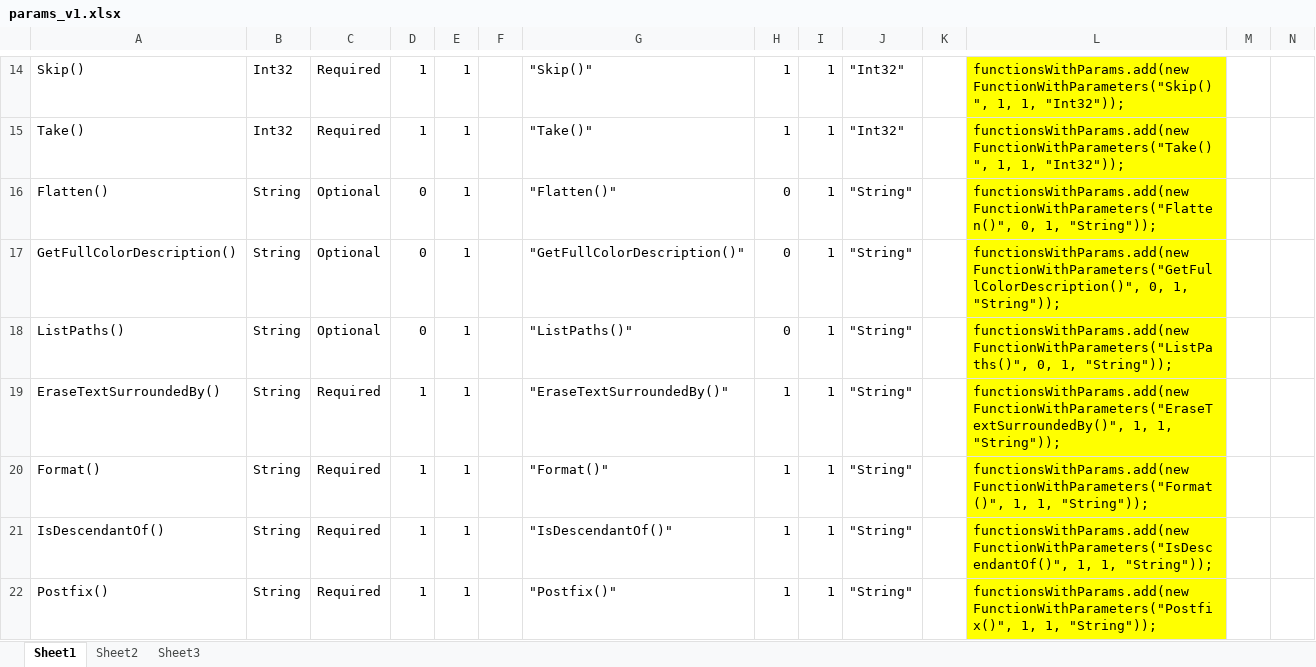
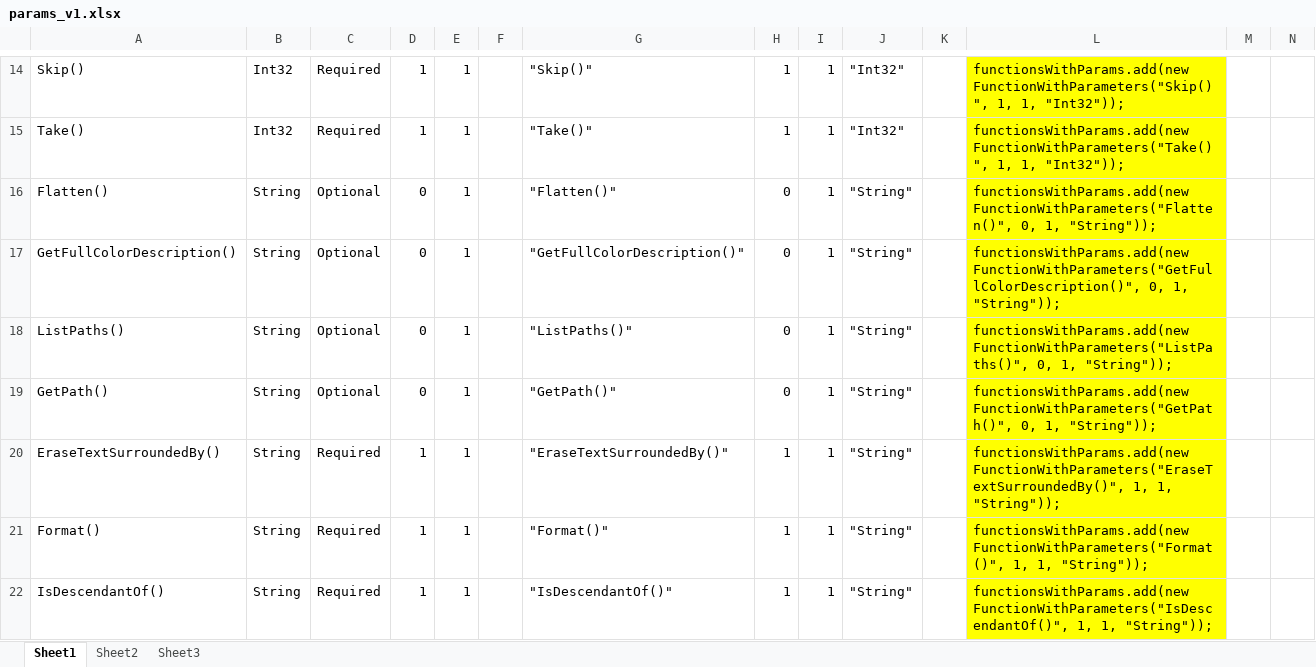
Before and after one commit to reheda/Tpad, an Excel workbook: params_v1.xlsx, sheet Sheet1, drawn as a sheet; only a part is shown, gaps mark what is left out; the shorter side is filled out with more unchanged rows; values as stored, in another font and other column widths than the file's, no borders; the diff names each change by its address in the sheet, - before the commit and + after, or states it on an @@ line.

```diff
--- a/params_v1.xlsx (sheet Sheet1)
+++ b/params_v1.xlsx (sheet Sheet1)
+row 19: GetPath() | String | Optional | 0 | 1 |  | "GetPath()" | 0 | 1 | "String" |  | functionsWithParams.add(new FunctionWithParameters("GetPath()", 0, 1, "String"));
```
Also changed, not shown: membersOf_v2.xlsx, 3 other files.
